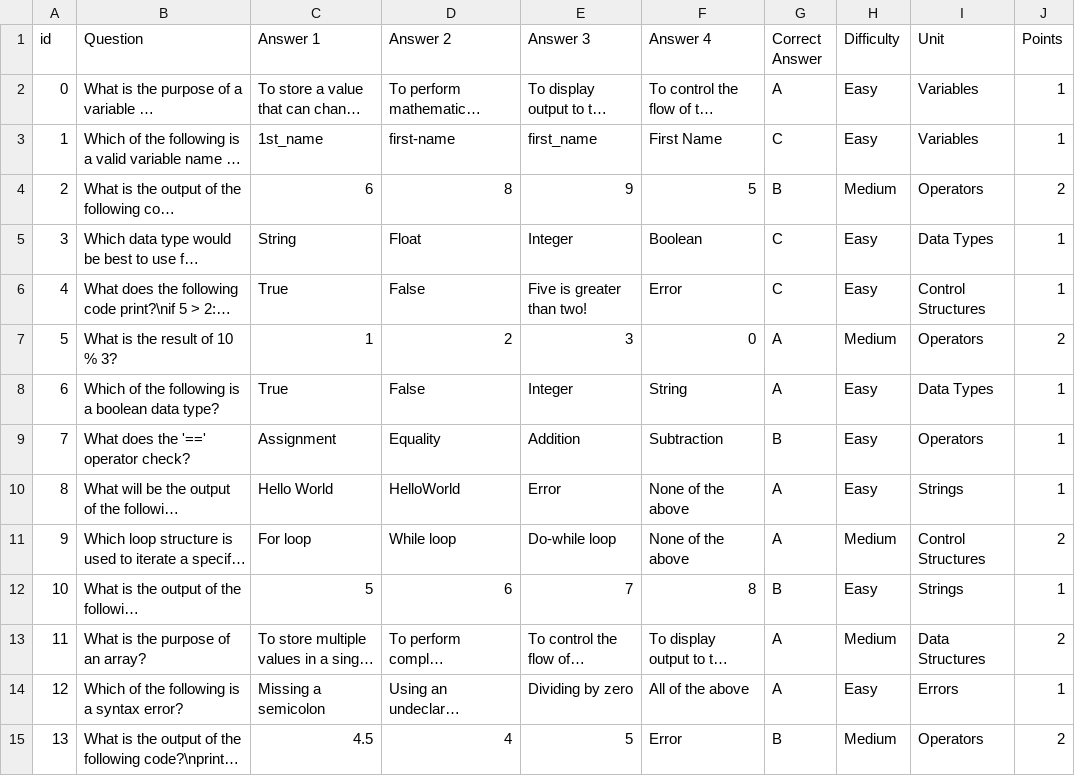
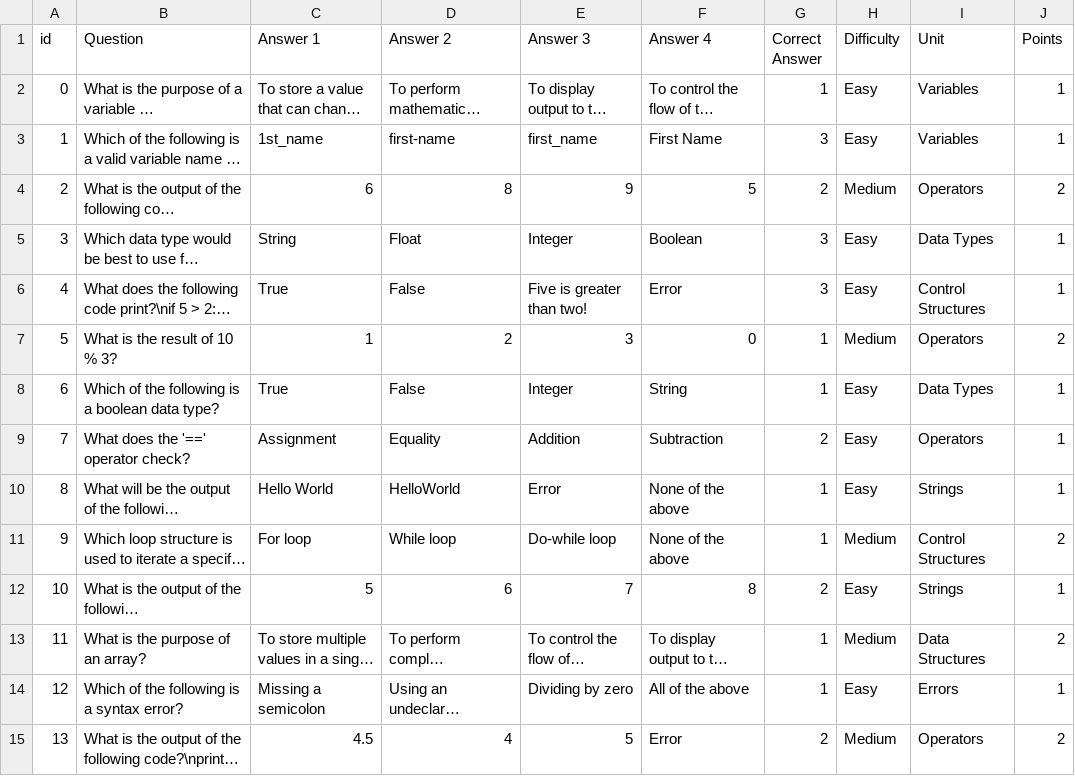
Before and after one commit to Codemaxxers/sg_chat, a CSV file: csv_store/csp/sample_30.csv, drawn as a sheet; only a part is shown; long unchanged cells end in …; the diff covers the shown part only; the diff names each change by its address in the sheet, - before the commit and + after, or states it on an @@ line.

```diff
--- a/csv_store/csp/sample_30.csv
+++ b/csv_store/csp/sample_30.csv
-G2 (Correct Answer): A
+G2 (Correct Answer): 1
-G3 (Correct Answer): C
+G3 (Correct Answer): 3
-G4 (Correct Answer): B
+G4 (Correct Answer): 2
-G5:G6 (Correct Answer): C
+G5:G6 (Correct Answer): 3
-G7:G8 (Correct Answer): A
+G7:G8 (Correct Answer): 1
-G9 (Correct Answer): B
+G9 (Correct Answer): 2
-G10:G11 (Correct Answer): A
+G10:G11 (Correct Answer): 1
-G12 (Correct Answer): B
+G12 (Correct Answer): 2
-G13:G14 (Correct Answer): A
+G13:G14 (Correct Answer): 1
-G15 (Correct Answer): B
+G15 (Correct Answer): 2
```
Also changed, not shown: 15 edited cells elsewhere in this file, 1 other file.
